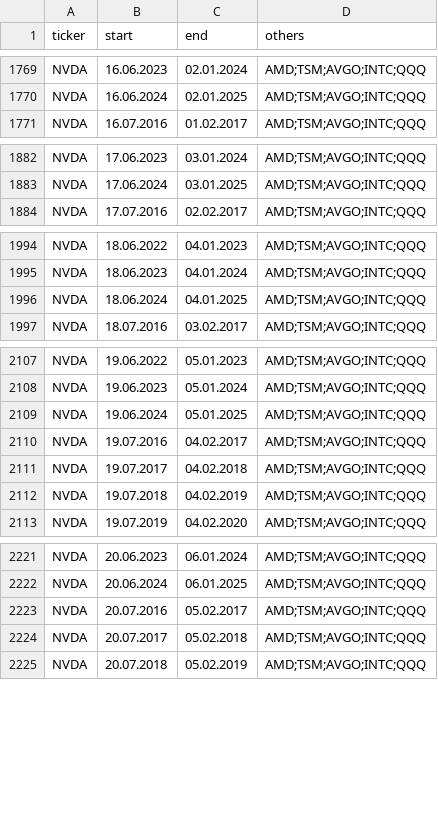
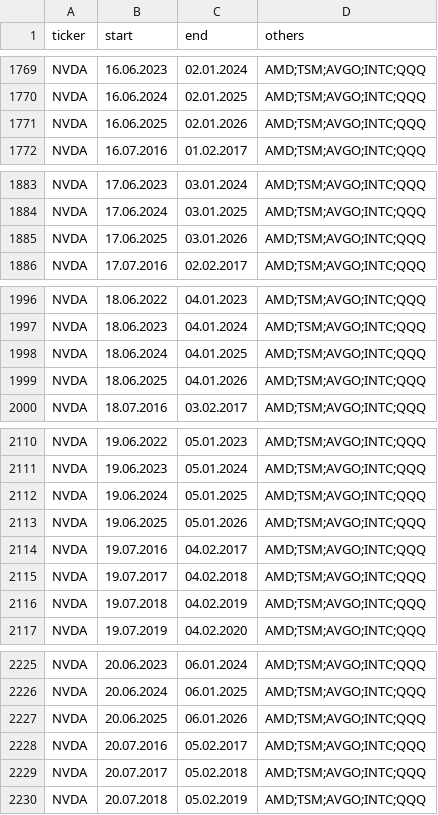
Before and after one commit to DraftedDev/mirada-ai, a CSV file: queries/train.csv, drawn as a sheet; only a part is shown, gaps mark what is left out; the diff covers the shown part only; the diff names each change by its address in the sheet, - before the commit and + after, or states it on an @@ line.

```diff
--- a/queries/train.csv
+++ b/queries/train.csv
+row 1771: NVDA | 16.06.2025 | 02.01.2026 | AMD;TSM;AVGO;INTC;QQQ
+row 1885: NVDA | 17.06.2025 | 03.01.2026 | AMD;TSM;AVGO;INTC;QQQ
+row 1999: NVDA | 18.06.2025 | 04.01.2026 | AMD;TSM;AVGO;INTC;QQQ
+row 2113: NVDA | 19.06.2025 | 05.01.2026 | AMD;TSM;AVGO;INTC;QQQ
+row 2227: NVDA | 20.06.2025 | 06.01.2026 | AMD;TSM;AVGO;INTC;QQQ
```
Also changed, not shown: 2 added rows elsewhere in this file, queries/fetch.csv, queries/valid.csv, 54 other files.
